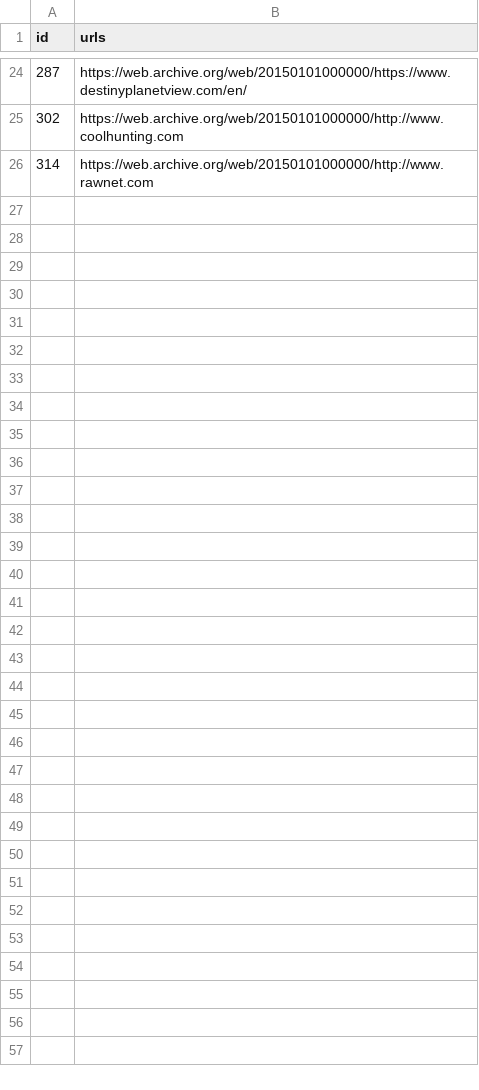
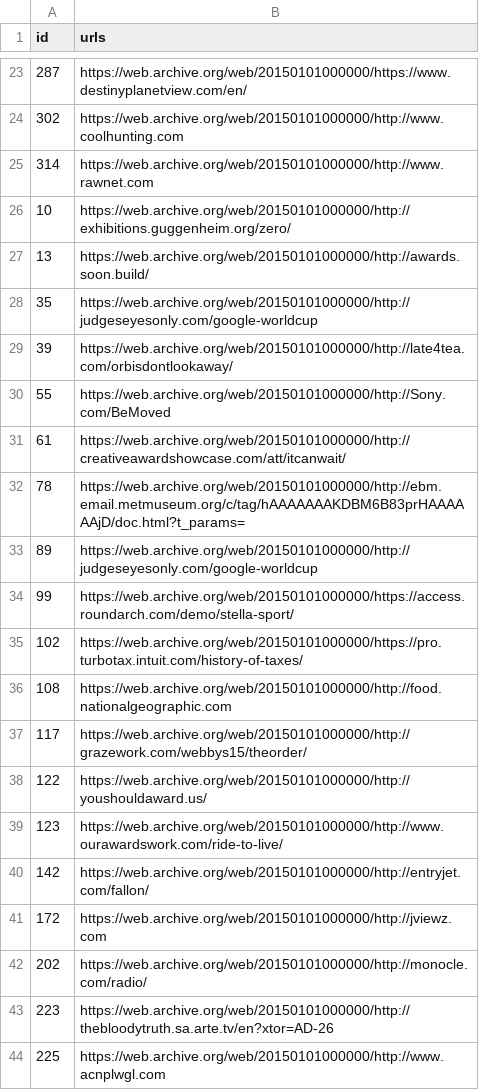
Before and after one commit to ABHISHEKVALSAN/Website-Evolution, a CSV file: yearMetrics/CorruptUrls2015.csv, drawn as a sheet; only a part is shown, gaps mark what is left out; the diff covers the shown part only.

```diff
--- a/yearMetrics/CorruptUrls2015.csv
+++ b/yearMetrics/CorruptUrls2015.csv
@@ -26 +25,20 @@ id,urls
 314,https://web.archive.org/web/20150101000000/http://www.rawnet.com
+10,https://web.archive.org/web/20150101000000/http://exhibitions.guggenheim.org/zero/
+13,https://web.archive.org/web/20150101000000/http://awards.soon.build/
+35,https://web.archive.org/web/20150101000000/http://judgeseyesonly.com/google-worldcup
+39,https://web.archive.org/web/20150101000000/http://late4tea.com/orbisdontlookaway/
+55,https://web.archive.org/web/20150101000000/http://Sony.com/BeMoved
+61,https://web.archive.org/web/20150101000000/http://creativeawardshowcase.com/att/itcanwait/
+78,https://web.archive.org/web/20150101000000/http://ebm.email.metmuseum.org/c/tag/hAAAAAAAKDBM6B83prHAAAAAAjD/doc.html?t_params=
+89,https://web.archive.org/web/20150101000000/http://judgeseyesonly.com/google-worldcup
+99,https://web.archive.org/web/20150101000000/https://access.roundarch.com/demo/stella-sport/
+102,https://web.archive.org/web/20150101000000/https://pro.turbotax.intuit.com/history-of-taxes/
+108,https://web.archive.org/web/20150101000000/http://food.nationalgeographic.com
+117,https://web.archive.org/web/20150101000000/http://grazework.com/webbys15/theorder/
+122,https://web.archive.org/web/20150101000000/http://youshouldaward.us/
+123,https://web.archive.org/web/20150101000000/http://www.ourawardswork.com/ride-to-live/
+142,https://web.archive.org/web/20150101000000/http://entryjet.com/fallon/
+172,https://web.archive.org/web/20150101000000/http://jviewz.com
+202,https://web.archive.org/web/20150101000000/http://monocle.com/radio/
+223,https://web.archive.org/web/20150101000000/http://thebloodytruth.sa.arte.tv/en?xtor=AD-26
+225,https://web.archive.org/web/20150101000000/http://www.acnplwgl.com
```
Also changed, not shown: 16 added rows and 1 removed row elsewhere in this file, yearMetrics/CorruptUrls2013.csv, 8 other files.
